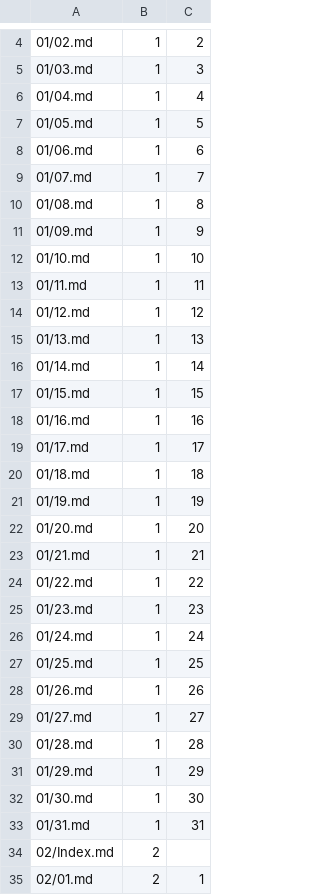
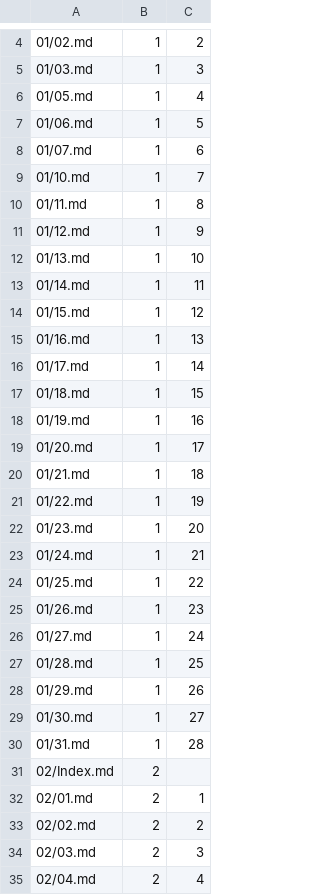
Before and after one commit to Mark-Seaman/DigitalOcean-2023, a CSV file: Documents/seamanslog.com/sampler/_content.csv, drawn as a sheet; only a part is shown, gaps mark what is left out; the shorter side is filled out with more unchanged rows; removed rows and columns are numbered as before the commit, all else as after; the diff names each change by its address in the sheet, - before the commit and + after, or states it on an @@ line.

Commit message:
Writing scripts and content

```diff
--- a/Documents/seamanslog.com/sampler/_content.csv
+++ b/Documents/seamanslog.com/sampler/_content.csv
-row 6: 01/04.md | 1 | 4
-C6: 5
+C6: 4
-C7: 6
+C7: 5
-C8: 7
+C8: 6
-row 10: 01/08.md | 1 | 8
-row 11: 01/09.md | 1 | 9
-C9: 10
+C9: 7
-C10: 11
+C10: 8
-C11: 12
+C11: 9
-C12: 13
+C12: 10
-C13: 14
+C13: 11
-C14: 15
+C14: 12
-C15: 16
+C15: 13
-C16: 17
+C16: 14
-C17: 18
+C17: 15
-C18: 19
+C18: 16
-C19: 20
+C19: 17
-C20: 21
+C20: 18
-C21: 22
+C21: 19
-C22: 23
+C22: 20
-C23: 24
+C23: 21
-C24: 25
+C24: 22
-C25: 26
+C25: 23
-C26: 27
+C26: 24
-C27: 28
+C27: 25
-C28: 29
+C28: 26
-C29: 30
+C29: 27
-C30: 31
+C30: 28
```
Also changed, not shown: 31 other files.
